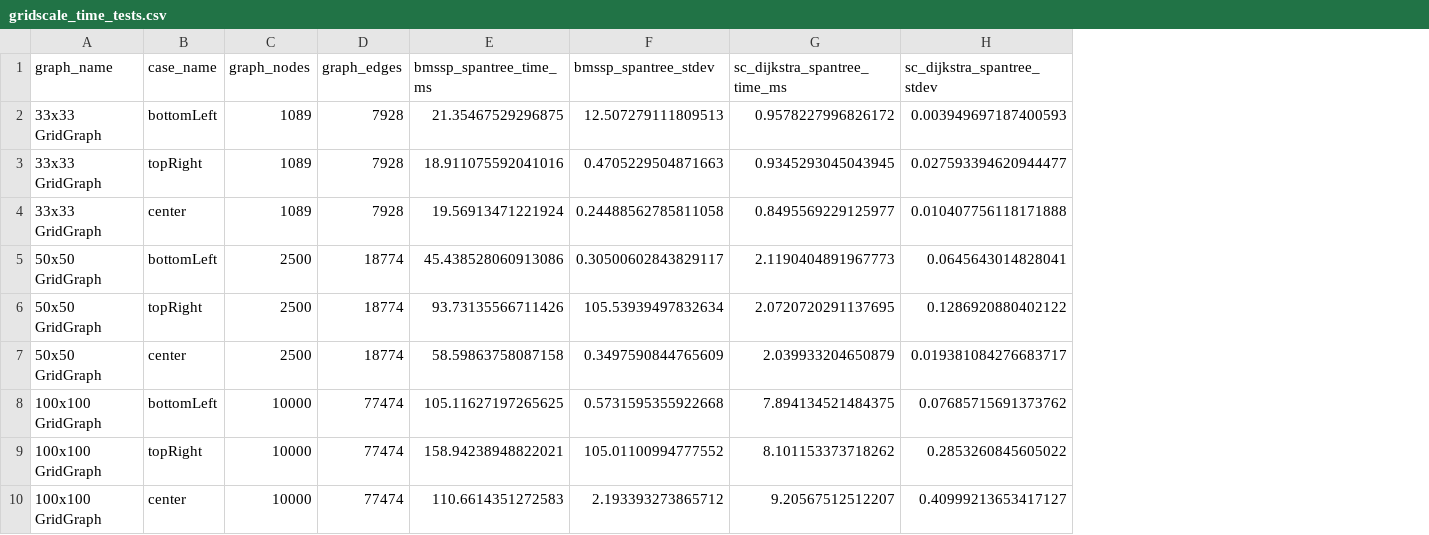
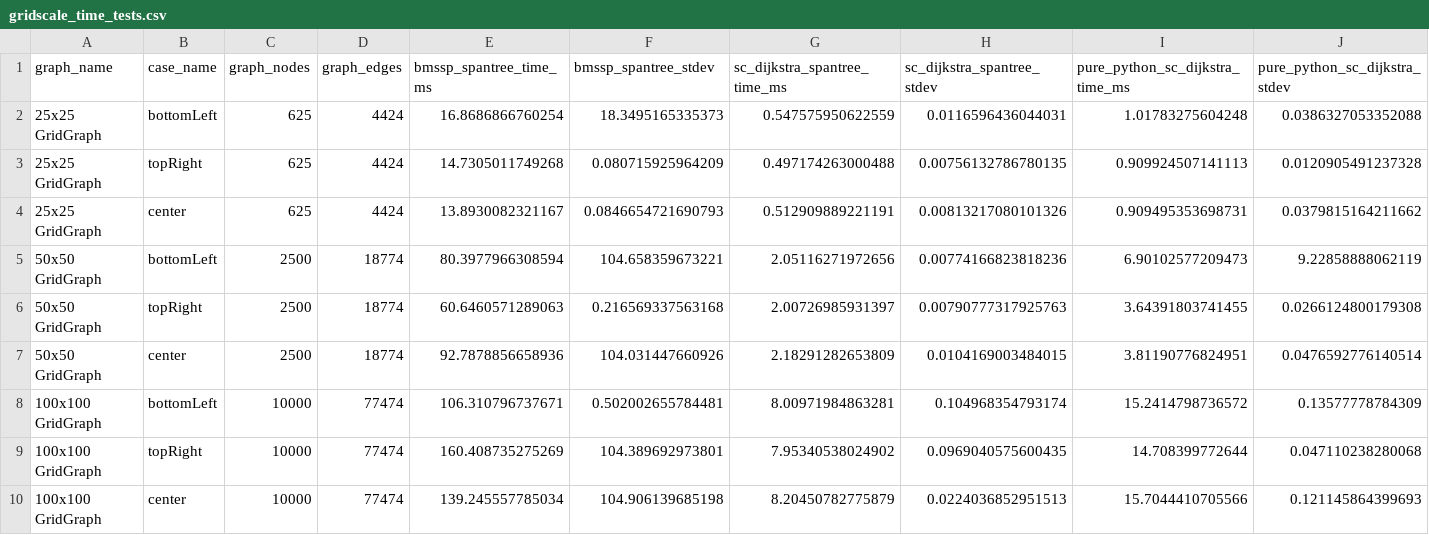
Before and after one commit to connor-makowski/bmsspy, a CSV file: benchmarking/outputs/gridscale_time_tests.csv, drawn as a sheet; only a part is shown; removed rows and columns are numbered as before the commit, all else as after; the diff covers the shown part only; the diff names each change by its address in the sheet, - before the commit and + after, or states it on an @@ line.

```diff
--- a/benchmarking/outputs/gridscale_time_tests.csv
+++ b/benchmarking/outputs/gridscale_time_tests.csv
+column I (pure_python_sc_dijkstra_time_ms), rows 5-10: 6.90102577209473 | 3.64391803741455 | 3.81190776824951 | 15.2414798736572 | 14.708399772644 | 15.7044410705566
+column J (pure_python_sc_dijkstra_stdev), rows 5-10: 9.22858888062119 | 0.0266124800179308 | 0.0476592776140514 | 0.13577778784309 | 0.047110238280068 | 0.121145864399693
-row 2: 33x33 GridGraph | bottomLeft | 1089 | 7928 | 21.35467529296875 | 12.507279111809513 | 0.9578227996826172 | 0.003949697187400593
-row 3: 33x33 GridGraph | topRight | 1089 | 7928 | 18.911075592041016 | 0.4705229504871663 | 0.9345293045043945 | 0.027593394620944477
-row 4: 33x33 GridGraph | center | 1089 | 7928 | 19.56913471221924 | 0.24488562785811058 | 0.8495569229125977 | 0.010407756118171888
+row 2: 25x25 GridGraph | bottomLeft | 625 | 4424 | 16.8686866760254 | 18.3495165335373 | 0.547575950622559 | 0.0116596436044031 | 1.01783275604248 | 0.0386327053352088
+row 3: 25x25 GridGraph | topRight | 625 | 4424 | 14.7305011749268 | 0.080715925964209 | 0.497174263000488 | 0.00756132786780135 | 0.909924507141113 | 0.0120905491237328
+row 4: 25x25 GridGraph | center | 625 | 4424 | 13.8930082321167 | 0.0846654721690793 | 0.512909889221191 | 0.00813217080101326 | 0.909495353698731 | 0.0379815164211662
-E5 (bmssp_spantree_time_ms): 45.438528060913086
+E5 (bmssp_spantree_time_ms): 80.3977966308594
-F5 (bmssp_spantree_stdev): 0.30500602843829117
+F5 (bmssp_spantree_stdev): 104.658359673221
-G5 (sc_dijkstra_spantree_time_ms): 2.1190404891967773
+G5 (sc_dijkstra_spantree_time_ms): 2.05116271972656
-H5 (sc_dijkstra_spantree_stdev): 0.0645643014828041
+H5 (sc_dijkstra_spantree_stdev): 0.00774166823818236
-E6 (bmssp_spantree_time_ms): 93.73135566711426
+E6 (bmssp_spantree_time_ms): 60.6460571289063
-F6 (bmssp_spantree_stdev): 105.53939497832634
+F6 (bmssp_spantree_stdev): 0.216569337563168
-G6 (sc_dijkstra_spantree_time_ms): 2.0720720291137695
+G6 (sc_dijkstra_spantree_time_ms): 2.00726985931397
-H6 (sc_dijkstra_spantree_stdev): 0.1286920880402122
+H6 (sc_dijkstra_spantree_stdev): 0.00790777317925763
-E7 (bmssp_spantree_time_ms): 58.59863758087158
+E7 (bmssp_spantree_time_ms): 92.7878856658936
-F7 (bmssp_spantree_stdev): 0.3497590844765609
+F7 (bmssp_spantree_stdev): 104.031447660926
-G7 (sc_dijkstra_spantree_time_ms): 2.039933204650879
+G7 (sc_dijkstra_spantree_time_ms): 2.18291282653809
-H7 (sc_dijkstra_spantree_stdev): 0.019381084276683717
+H7 (sc_dijkstra_spantree_stdev): 0.0104169003484015
-E8 (bmssp_spantree_time_ms): 105.11627197265625
+E8 (bmssp_spantree_time_ms): 106.310796737671
-F8 (bmssp_spantree_stdev): 0.5731595355922668
+F8 (bmssp_spantree_stdev): 0.502002655784481
-G8 (sc_dijkstra_spantree_time_ms): 7.894134521484375
+G8 (sc_dijkstra_spantree_time_ms): 8.00971984863281
-H8 (sc_dijkstra_spantree_stdev): 0.07685715691373762
+H8 (sc_dijkstra_spantree_stdev): 0.104968354793174
-E9 (bmssp_spantree_time_ms): 158.94238948822021
+E9 (bmssp_spantree_time_ms): 160.408735275269
-F9 (bmssp_spantree_stdev): 105.01100994777552
+F9 (bmssp_spantree_stdev): 104.389692973801
-G9 (sc_dijkstra_spantree_time_ms): 8.101153373718262
+G9 (sc_dijkstra_spantree_time_ms): 7.95340538024902
-H9 (sc_dijkstra_spantree_stdev): 0.2853260845605022
+H9 (sc_dijkstra_spantree_stdev): 0.0969040575600435
-E10 (bmssp_spantree_time_ms): 110.6614351272583
+E10 (bmssp_spantree_time_ms): 139.245557785034
-F10 (bmssp_spantree_stdev): 2.193393273865712
+F10 (bmssp_spantree_stdev): 104.906139685198
-G10 (sc_dijkstra_spantree_time_ms): 9.20567512512207
+G10 (sc_dijkstra_spantree_time_ms): 8.20450782775879
-H10 (sc_dijkstra_spantree_stdev): 0.40999213653417127
+H10 (sc_dijkstra_spantree_stdev): 0.0224036852951513
```
Also changed, not shown: 60 edited cells elsewhere in this file, benchmarking/outputs/algorithm_time_tests.csv, 6 other files.
